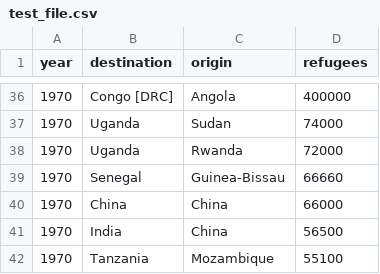
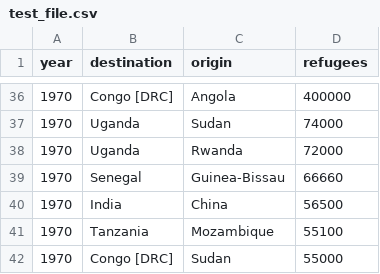
Before and after one commit to jerguy1928/refugee_map, a CSV file: test_file.csv, drawn as a sheet; only a part is shown, gaps mark what is left out; the shorter side is filled out with more unchanged rows; the diff names each change by its address in the sheet, - before the commit and + after, or states it on an @@ line.

Commit message:
Update test_file.csv

```diff
--- a/test_file.csv
+++ b/test_file.csv
-row 40: 1970 | China | China | 66000
```
